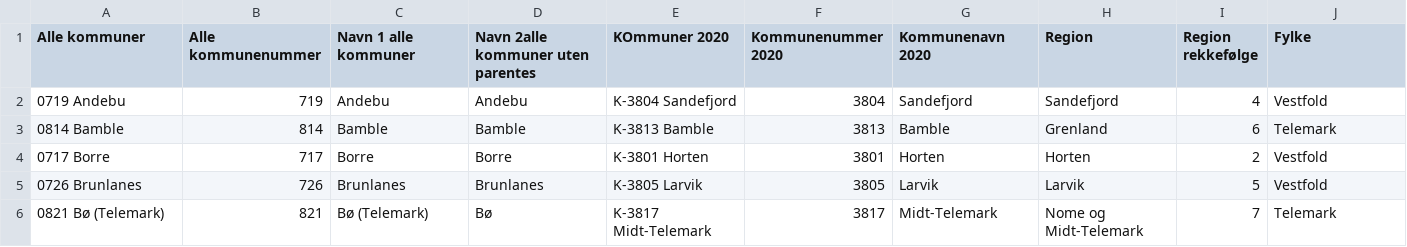
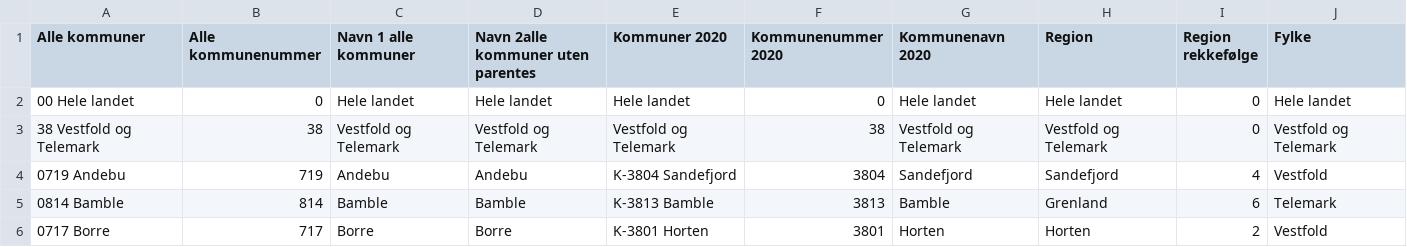
Before and after one commit to evensrii/VT_Pluss, a CSV file: Maler/Kommuner før og nå UNIKE NAVN.csv, drawn as a sheet; only a part is shown; the shorter side is filled out with more unchanged rows.

Commit message:
nye rader i kommuner

```diff
--- a/Maler/Kommuner før og nå UNIKE NAVN.csv
+++ b/Maler/Kommuner før og nå UNIKE NAVN.csv
@@ -1,2 +1,4 @@
-Alle kommuner;Alle kommunenummer;Navn 1 alle kommuner;Navn 2alle kommuner uten parentes;KOmmuner 2020;Kommunenummer 2020;Kommunenavn 2020;Region;Region rekkefølge;Fylke
+Alle kommuner;Alle kommunenummer;Navn 1 alle kommuner;Navn 2alle kommuner uten parentes;Kommuner 2020;Kommunenummer 2020;Kommunenavn 2020;Region;Region rekkefølge;Fylke
+00 Hele landet;0;Hele landet;Hele landet;Hele landet;0;Hele landet;Hele landet;0;Hele landet
+38 Vestfold og Telemark;38;Vestfold og Telemark;Vestfold og Telemark;Vestfold og Telemark;38;Vestfold og Telemark;Vestfold og Telemark;0;Vestfold og Telemark
 0719 Andebu;719;Andebu;Andebu;K-3804 Sandefjord;3804;Sandefjord;Sandefjord;4;Vestfold
```
